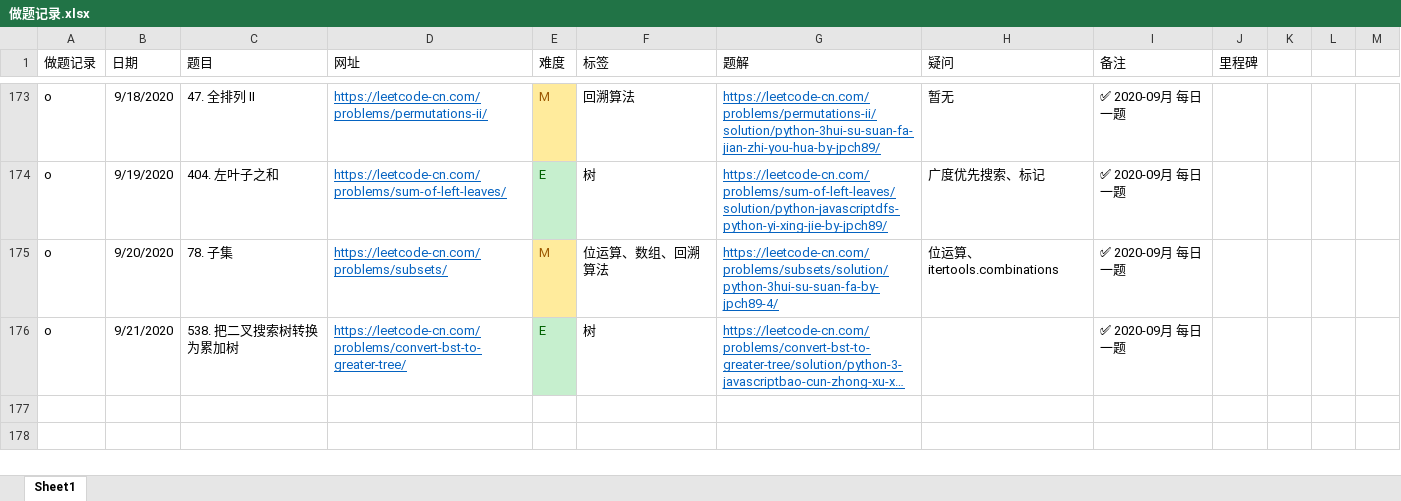
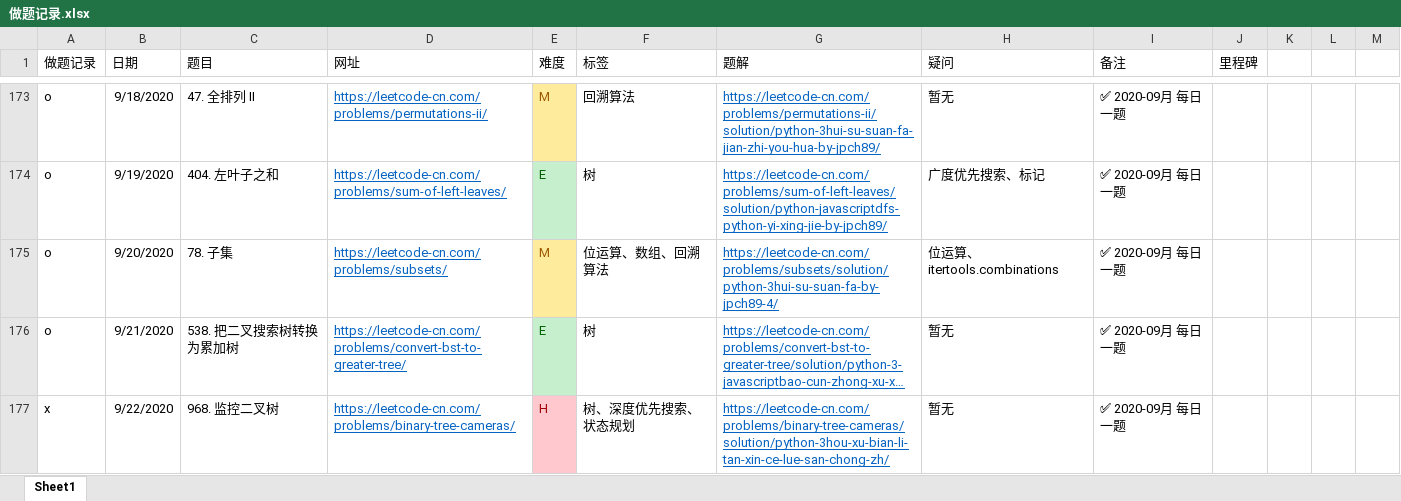
Before and after one commit to jpch89/leetcode, an Excel workbook: 做题记录.xlsx, sheet Sheet1, drawn as a sheet; only a part is shown, gaps mark what is left out; long unchanged cells end in …; values as stored, in another font and other column widths than the file's, no borders; the diff names each change by its address in the sheet, - before the commit and + after, or states it on an @@ line.

```diff
--- a/做题记录.xlsx (sheet Sheet1)
+++ b/做题记录.xlsx (sheet Sheet1)
-H176 (疑问): (empty)
+H176 (疑问): 暂无
+row 177: x | 9/22/2020 | 968. 监控二叉树 | https://leetcode-cn.com/problems/binary-tree-cameras/ | H | 树、深度优先搜索、状态规划 | https://leetcode-cn.com/problems/binary-tree-cameras/solution/python-3hou-xu-bian-li-tan-xin-ce-lue-san-chong-zh/ | 暂无 | ✅ 2020-09月 每日一题
```
Also changed, not shown: 1 other file.
